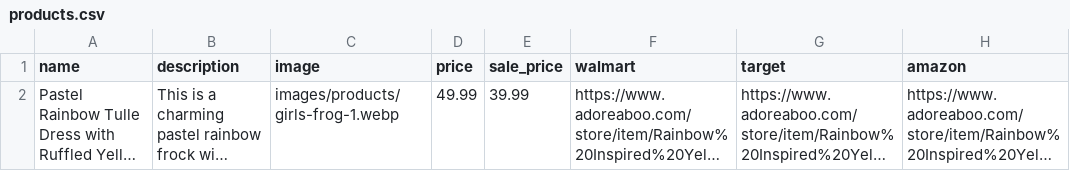
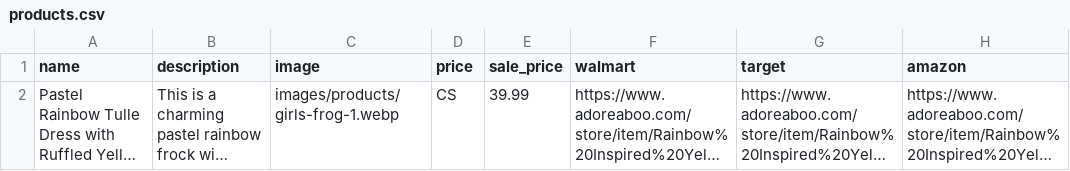
Before and after one commit to ethnictendance/ethnictendance.github.io, a CSV file: data/products.csv, drawn as a sheet; long unchanged cells end in …; the diff names each change by its address in the sheet, - before the commit and + after, or states it on an @@ line.

Commit message:
products change

```diff
--- a/data/products.csv
+++ b/data/products.csv
-D2 (price): 49.99
+D2 (price): CS
```
